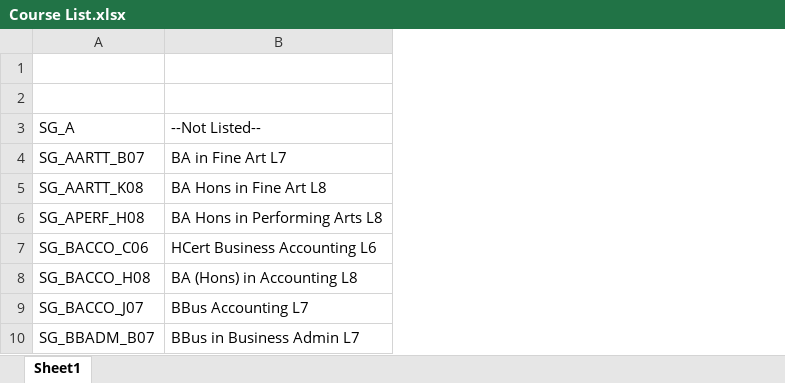
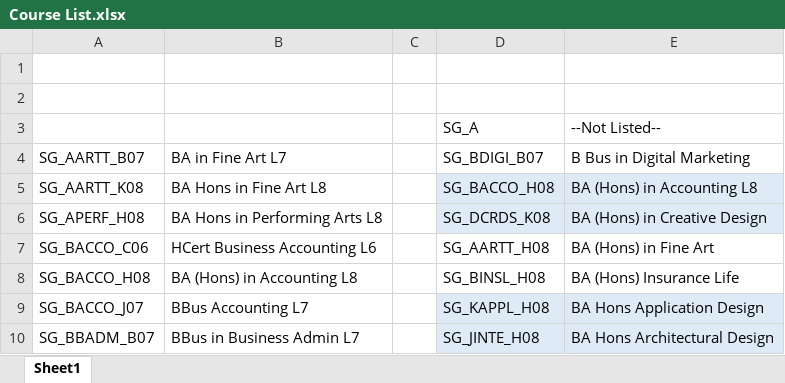
Before and after one commit to ITSPaul/itsclubs, an Excel workbook: Course List.xlsx, sheet Sheet1, drawn as a sheet; only a part is shown; values as stored, in another font and other column widths than the file's, no borders; the diff covers the shown part only; the diff names each change by its address in the sheet, - before the commit and + after, or states it on an @@ line.

Commit message:
Course List updated

```diff
--- a/Course List.xlsx (sheet Sheet1)
+++ b/Course List.xlsx (sheet Sheet1)
+column C, empty
+column D, rows 3-10: SG_A | SG_BDIGI_B07 | SG_BACCO_H08 | SG_DCRDS_K08 | SG_AARTT_H08 | SG_BINSL_H08 | SG_KAPPL_H08 | SG_JINTE_H08
+column E, rows 3-10: --Not Listed-- | B Bus in Digital Marketing | BA (Hons) in Accounting L8 | BA (Hons) in Creative Design | BA (Hons) in Fine Art | BA (Hons) Insurance Life | BA Hons Application Design | BA Hons Architectural Design
-A3: SG_A
+A3: (empty)
-B3: --Not Listed--
+B3: (empty)
```
Also changed, not shown: 42 added rows elsewhere in this sheet.
